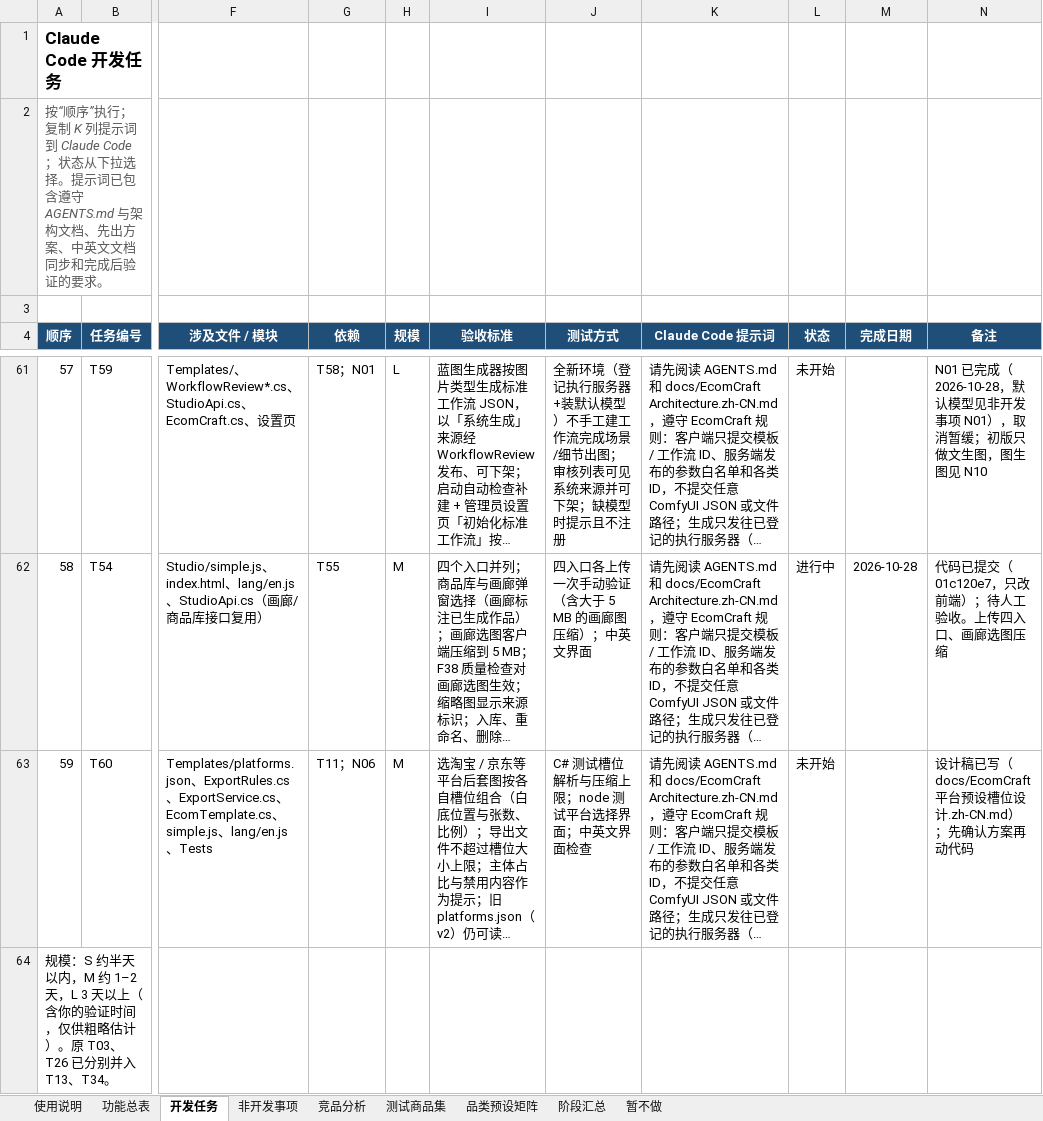
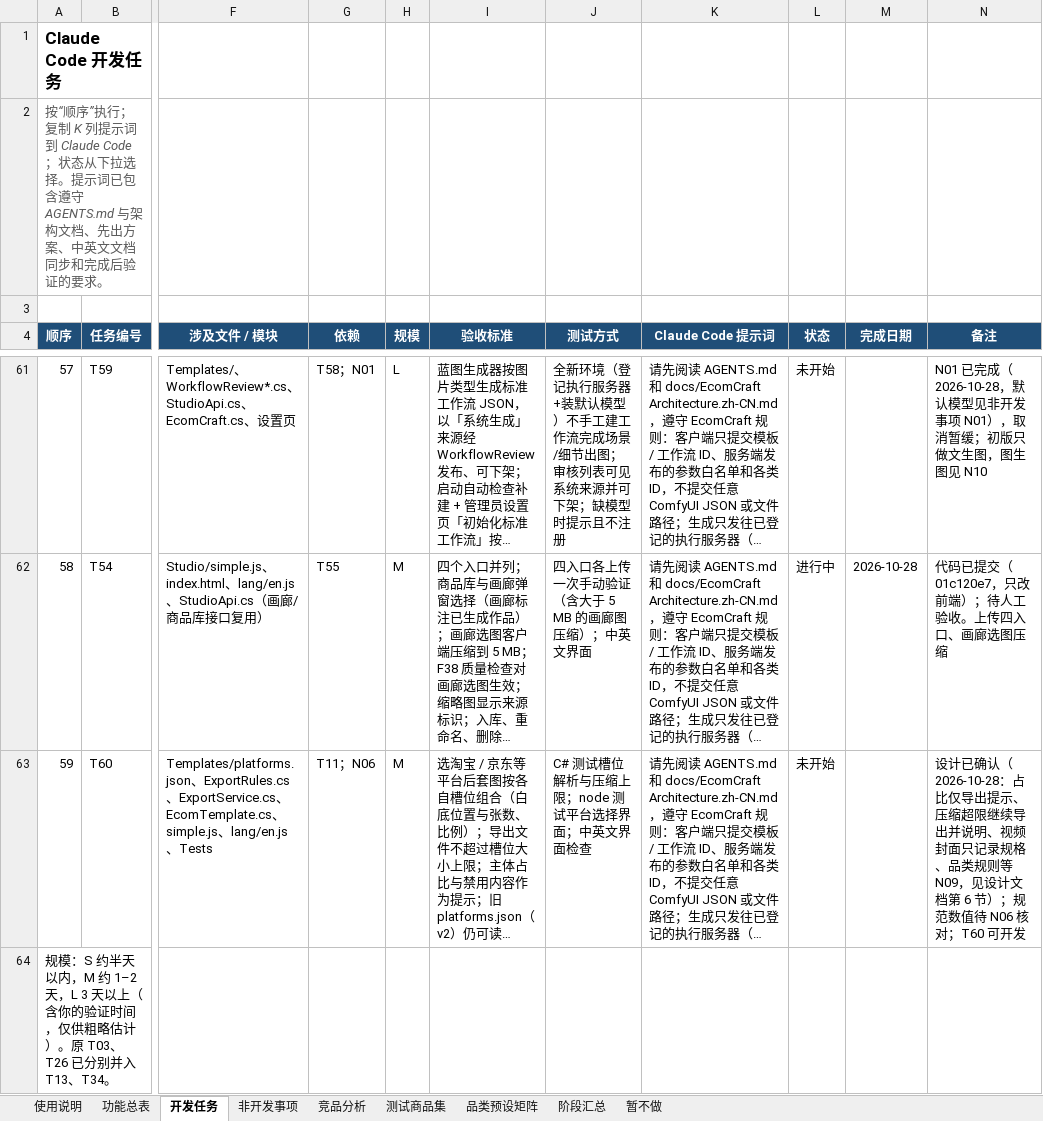
Before and after one commit to Accroid/EcomCraft, an Excel workbook: docs/EcomCraft 开发总表.xlsx, sheet 开发任务, drawn as a sheet; only a part is shown, gaps mark what is left out; long unchanged cells end in …; values as stored, in another font and other column widths than the file's, no borders; conditional formats not drawn; the diff names each change by its address in the sheet, - before the commit and + after, or states it on an @@ line.

```diff
--- a/docs/EcomCraft 开发总表.xlsx (sheet 开发任务)
+++ b/docs/EcomCraft 开发总表.xlsx (sheet 开发任务)
-N63 (备注): 设计稿已写（docs/EcomCraft 平台预设槽位设计.zh-CN.md）；先确认方案再动代码
+N63 (备注): 设计已确认（2026-10-28：占比仅导出提示、压缩超限继续导出并说明、视频封面只记录规格、品类规则等 N09，见设计文档第 6 节）；规范数值待 N06 核对；T60 可开发
```
Also changed, not shown: sheet 功能总表, 2 other files.
